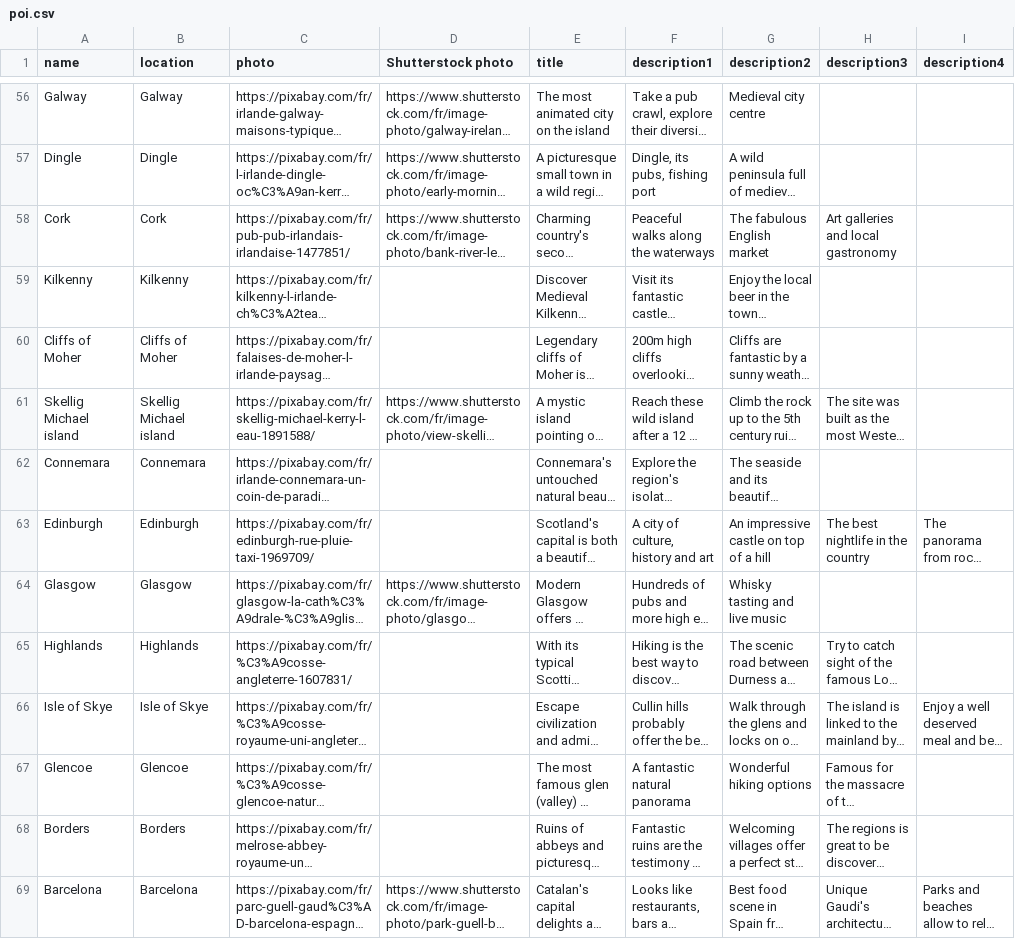
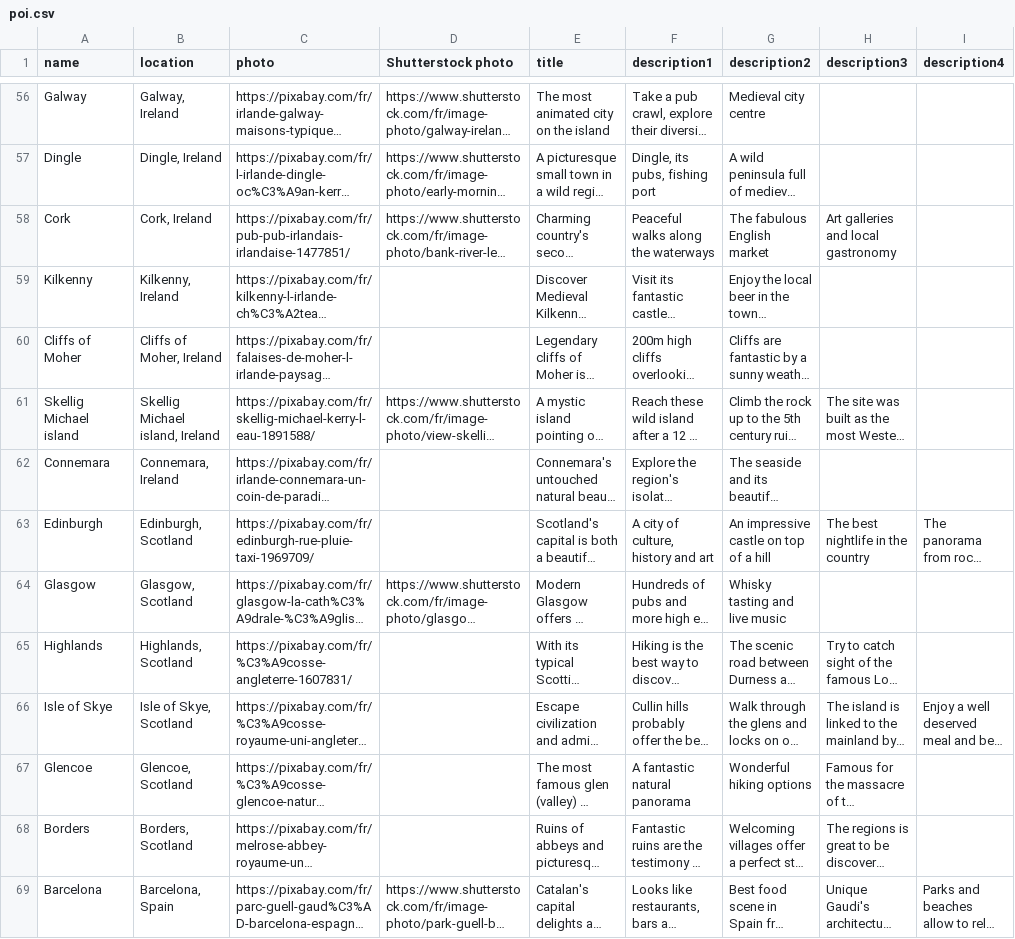
Before and after one commit to nicolasferrary/planisfer, a CSV file: db/poi.csv, drawn as a sheet; only a part is shown, gaps mark what is left out; long unchanged cells end in …; the diff covers the shown part only; the diff names each change by its address in the sheet, - before the commit and + after, or states it on an @@ line.

```diff
--- a/db/poi.csv
+++ b/db/poi.csv
-B56 (location): Galway
+B56 (location): Galway, Ireland
-B57 (location): Dingle
+B57 (location): Dingle, Ireland
-B58 (location): Cork
+B58 (location): Cork, Ireland
-B59 (location): Kilkenny
+B59 (location): Kilkenny, Ireland
-B60 (location): Cliffs of Moher
+B60 (location): Cliffs of Moher, Ireland
-B61 (location): Skellig Michael island
+B61 (location): Skellig Michael island, Ireland
-B62 (location): Connemara
+B62 (location): Connemara, Ireland
-B63 (location): Edinburgh
+B63 (location): Edinburgh, Scotland
-B64 (location): Glasgow
+B64 (location): Glasgow, Scotland
-B65 (location): Highlands
+B65 (location): Highlands, Scotland
-B66 (location): Isle of Skye
+B66 (location): Isle of Skye, Scotland
-B67 (location): Glencoe
+B67 (location): Glencoe, Scotland
-B68 (location): Borders
+B68 (location): Borders, Scotland
-B69 (location): Barcelona
+B69 (location): Barcelona, Spain
```
Also changed, not shown: 109 edited cells elsewhere in this file, db/airports_city.csv, db/region.csv, 33 other files.
